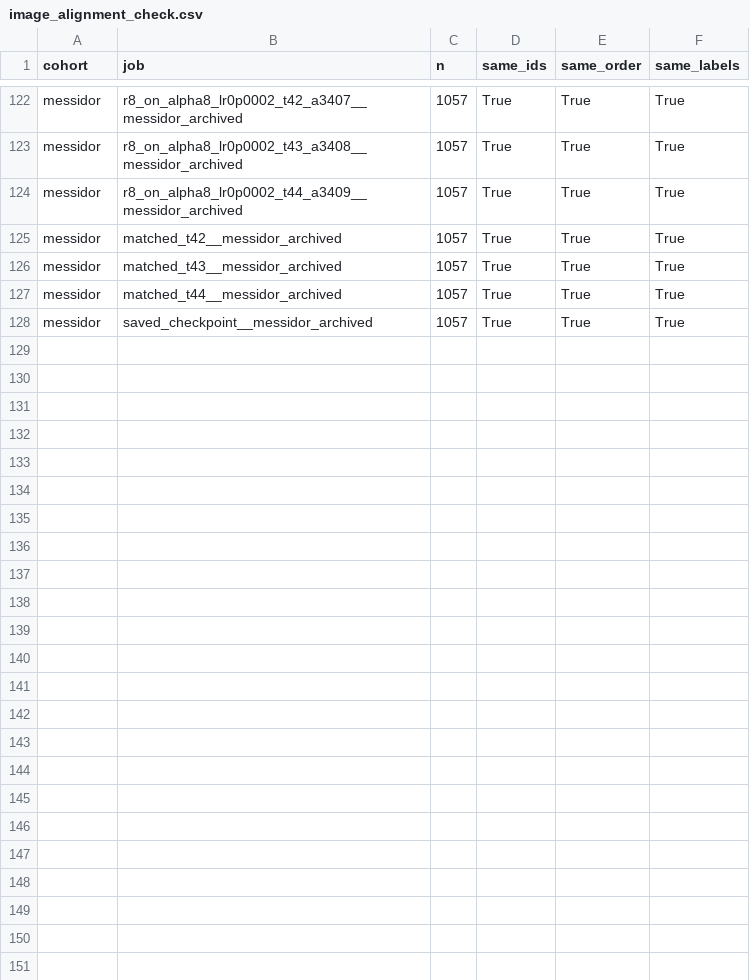
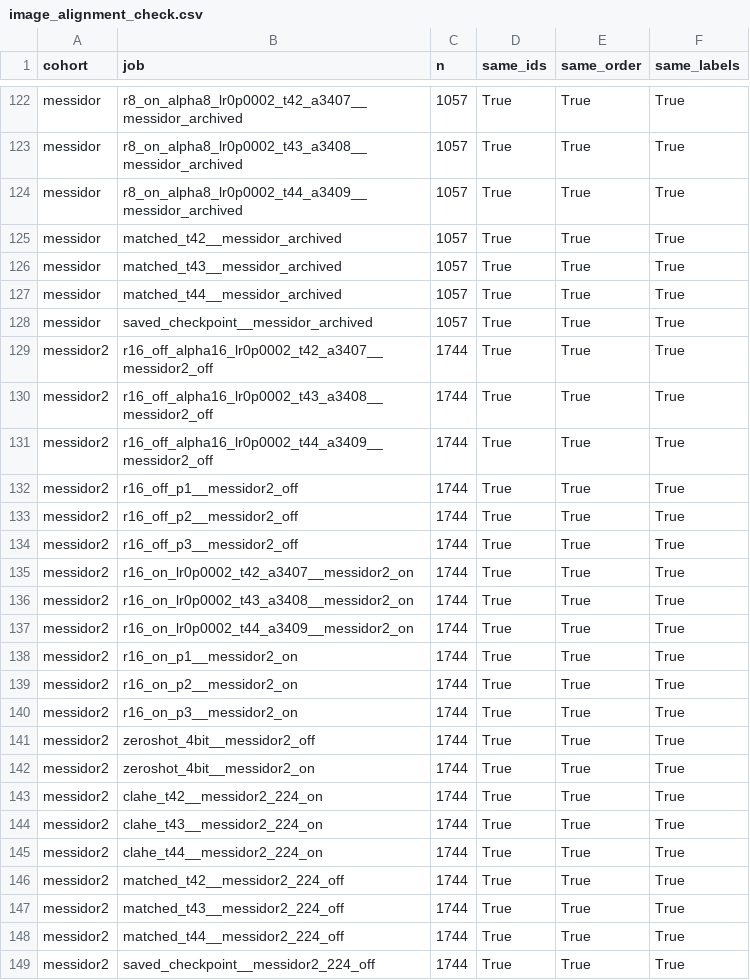
Before and after one commit to MohammadTaha24/Afterimage, a CSV file: finetuning/paper_tables/output/revision_analysis/image_alignment_check.csv, drawn as a sheet; only a part is shown, gaps mark what is left out.

```diff
--- a/finetuning/paper_tables/output/revision_analysis/image_alignment_check.csv
+++ b/finetuning/paper_tables/output/revision_analysis/image_alignment_check.csv
@@ -128 +128,22 @@ messidor,matched_t44__messidor_archived,1057,True,True,True
 messidor,saved_checkpoint__messidor_archived,1057,True,True,True
+messidor2,r16_off_alpha16_lr0p0002_t42_a3407__messidor2_off,1744,True,True,True
+messidor2,r16_off_alpha16_lr0p0002_t43_a3408__messidor2_off,1744,True,True,True
+messidor2,r16_off_alpha16_lr0p0002_t44_a3409__messidor2_off,1744,True,True,True
+messidor2,r16_off_p1__messidor2_off,1744,True,True,True
+messidor2,r16_off_p2__messidor2_off,1744,True,True,True
+messidor2,r16_off_p3__messidor2_off,1744,True,True,True
+messidor2,r16_on_lr0p0002_t42_a3407__messidor2_on,1744,True,True,True
+messidor2,r16_on_lr0p0002_t43_a3408__messidor2_on,1744,True,True,True
+messidor2,r16_on_lr0p0002_t44_a3409__messidor2_on,1744,True,True,True
+messidor2,r16_on_p1__messidor2_on,1744,True,True,True
+messidor2,r16_on_p2__messidor2_on,1744,True,True,True
+messidor2,r16_on_p3__messidor2_on,1744,True,True,True
+messidor2,zeroshot_4bit__messidor2_off,1744,True,True,True
+messidor2,zeroshot_4bit__messidor2_on,1744,True,True,True
+messidor2,clahe_t42__messidor2_224_on,1744,True,True,True
+messidor2,clahe_t43__messidor2_224_on,1744,True,True,True
+messidor2,clahe_t44__messidor2_224_on,1744,True,True,True
+messidor2,matched_t42__messidor2_224_off,1744,True,True,True
+messidor2,matched_t43__messidor2_224_off,1744,True,True,True
+messidor2,matched_t44__messidor2_224_off,1744,True,True,True
+messidor2,saved_checkpoint__messidor2_224_off,1744,True,True,True
```
Also changed, not shown: finetuning/paper_tables/output/revision_analysis/condition_summary.csv, finetuning/paper_tables/output/revision_analysis/error_structure.csv, 14 other files.
